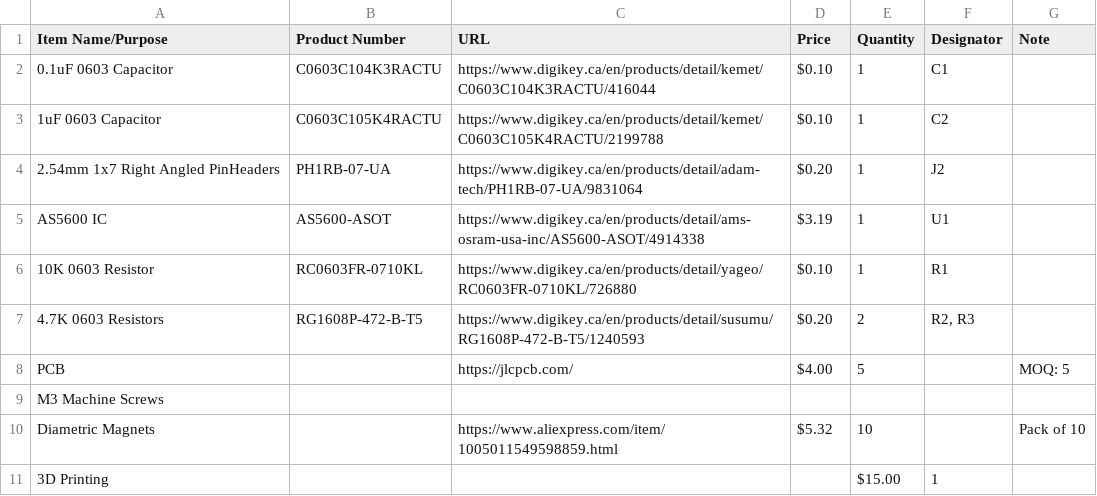
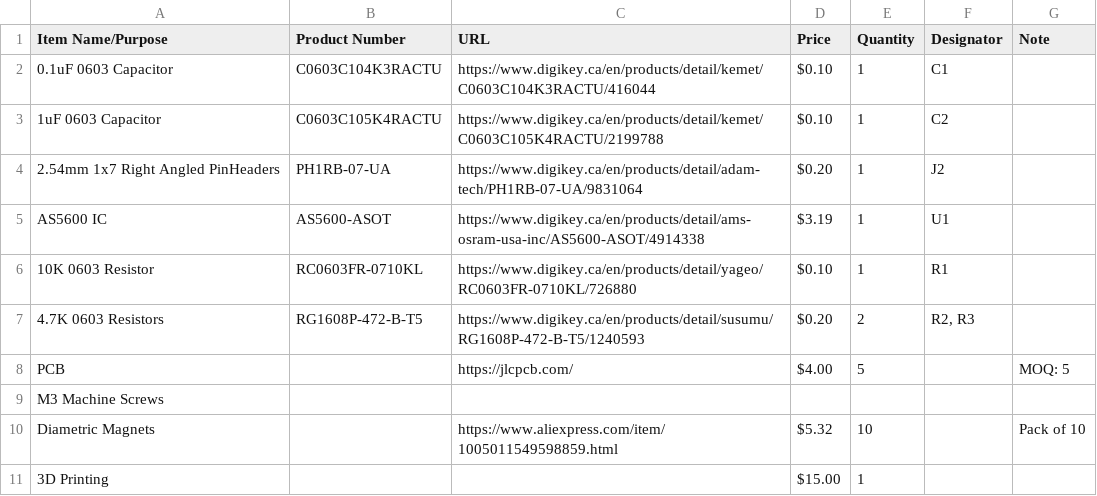
Before and after one commit to ShaanJ1/AS5600-NEMA-17-Mounts, a CSV file: bom.csv, drawn as a sheet.

Commit message:
Update bom.csv

```diff
--- a/bom.csv
+++ b/bom.csv
@@ -10,2 +10,2 @@ M3 Machine Screws,,,,,,
 Diametric Magnets,,https://www.aliexpress.com/item/1005011549598859.html,$5.32,10,,Pack of 10
-3D Printing,,,,$15.00,1,
+3D Printing,,,$15.00,1,,
```
